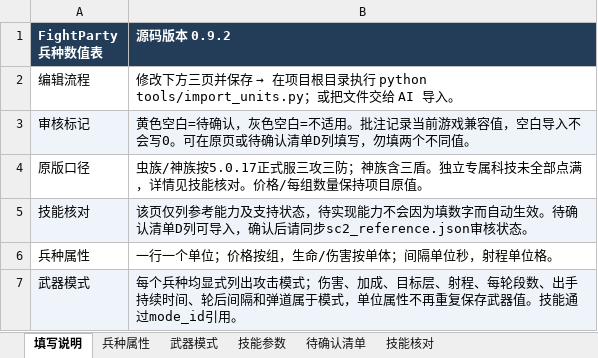
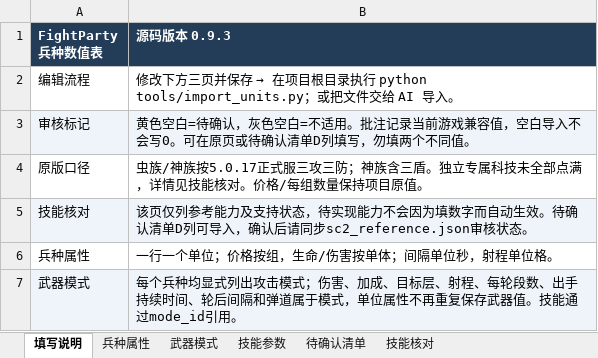
Before and after one commit to Pickher/FightParty, an Excel workbook: data/units/兵种配置.xlsx, sheet 填写说明, drawn as a sheet; only a part is shown; values as stored, in another font and other column widths than the file's, no borders; the diff names each change by its address in the sheet, - before the commit and + after, or states it on an @@ line.

```diff
--- a/data/units/兵种配置.xlsx (sheet 填写说明)
+++ b/data/units/兵种配置.xlsx (sheet 填写说明)
-B1: 源码版本 0.9.2
+B1: 源码版本 0.9.3
```
Also changed, not shown: sheet 待确认清单, sheet 武器模式, sheet 兵种属性, 8 other files.
